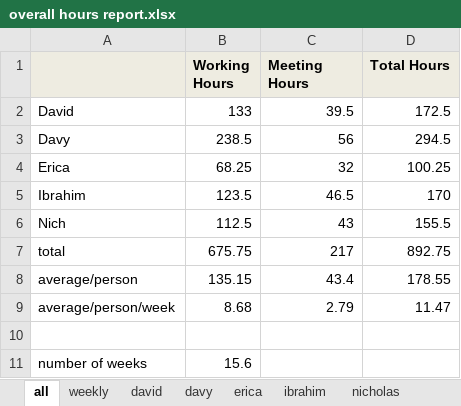
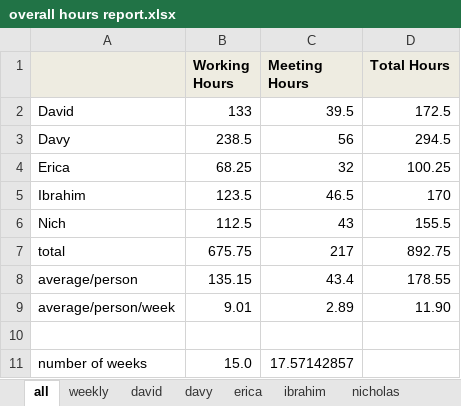
Before and after one commit to minadanesh/apsc496, an Excel workbook: status reports/overall hours report.xlsx, sheet all, drawn as a sheet; values as stored, in another font and other column widths than the file's, no borders; charts and pictures not drawn; the diff names each change by its address in the sheet, - before the commit and + after, or states it on an @@ line.

```diff
--- a/status reports/overall hours report.xlsx (sheet all)
+++ b/status reports/overall hours report.xlsx (sheet all)
-B9 (Working Hours): 8.68
+B9 (Working Hours): 9.01
-C9 (Meeting Hours): 2.79
+C9 (Meeting Hours): 2.89
-D9 (Total Hours): 11.47
+D9 (Total Hours): 11.90
-B11 (Working Hours): 15.6
+B11 (Working Hours): 15.0
-C11 (Meeting Hours): (empty)
+C11 (Meeting Hours): 17.57142857
```
Also changed, not shown: charts or pictures, 3 other files.
